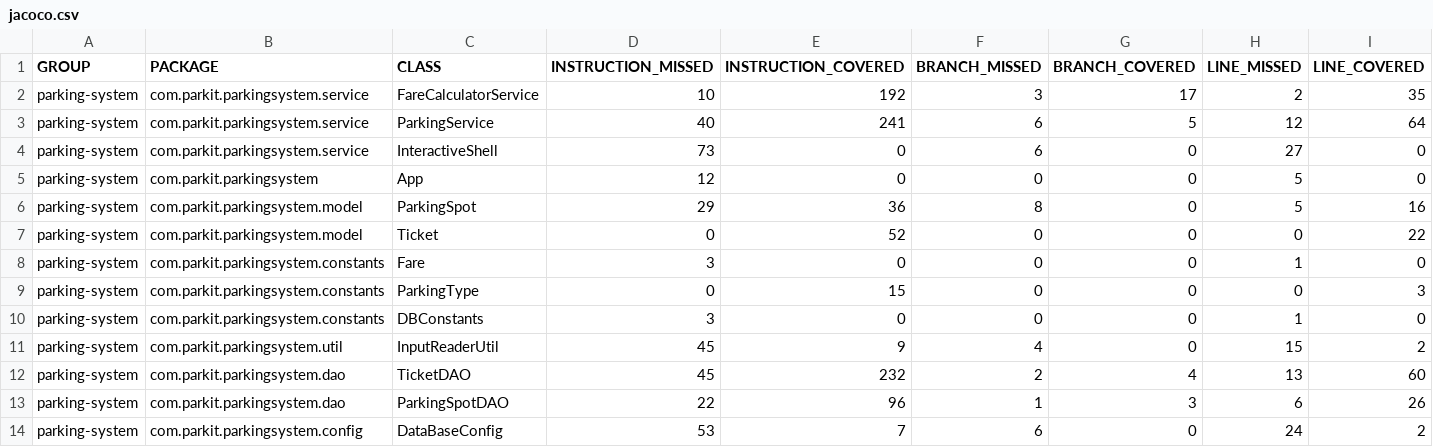
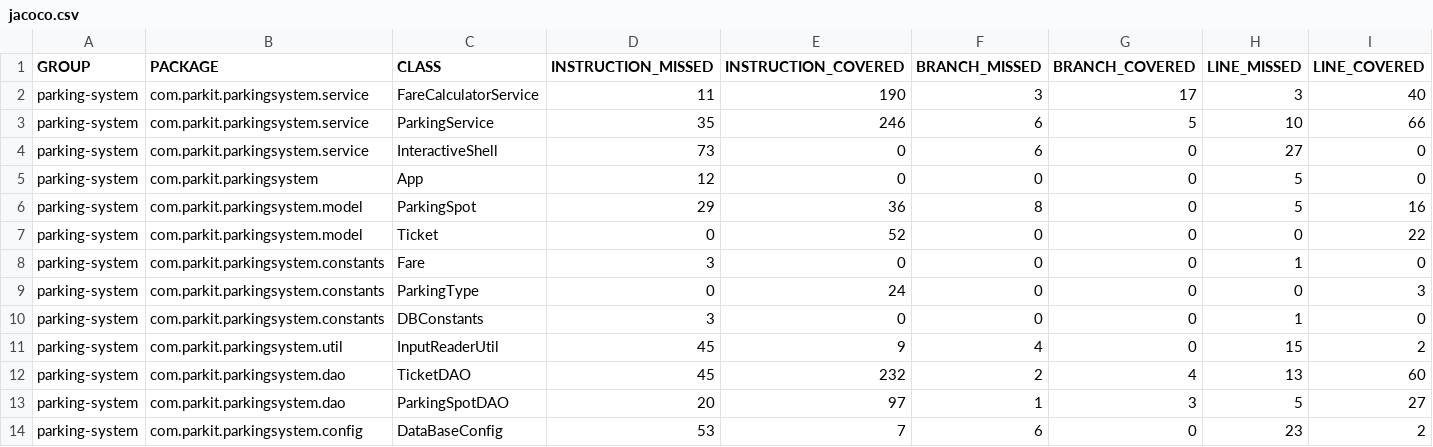
Before and after one commit to matsamb/parkingsystem, a CSV file: parkingsystem/parkingsystem/target/site/jacoco/jacoco.csv, drawn as a sheet; only a part is shown; the diff names each change by its address in the sheet, - before the commit and + after, or states it on an @@ line.

```diff
--- a/parkingsystem/parkingsystem/target/site/jacoco/jacoco.csv
+++ b/parkingsystem/parkingsystem/target/site/jacoco/jacoco.csv
-D2 (INSTRUCTION_MISSED): 10
+D2 (INSTRUCTION_MISSED): 11
-E2 (INSTRUCTION_COVERED): 192
+E2 (INSTRUCTION_COVERED): 190
-H2 (LINE_MISSED): 2
+H2 (LINE_MISSED): 3
-I2 (LINE_COVERED): 35
+I2 (LINE_COVERED): 40
-D3 (INSTRUCTION_MISSED): 40
+D3 (INSTRUCTION_MISSED): 35
-E3 (INSTRUCTION_COVERED): 241
+E3 (INSTRUCTION_COVERED): 246
-H3 (LINE_MISSED): 12
+H3 (LINE_MISSED): 10
-I3 (LINE_COVERED): 64
+I3 (LINE_COVERED): 66
-E9 (INSTRUCTION_COVERED): 15
+E9 (INSTRUCTION_COVERED): 24
-D13 (INSTRUCTION_MISSED): 22
+D13 (INSTRUCTION_MISSED): 20
-E13 (INSTRUCTION_COVERED): 96
+E13 (INSTRUCTION_COVERED): 97
-H13 (LINE_MISSED): 6
+H13 (LINE_MISSED): 5
-I13 (LINE_COVERED): 26
+I13 (LINE_COVERED): 27
-H14 (LINE_MISSED): 24
+H14 (LINE_MISSED): 23
```
Also changed, not shown: 57 other files.
